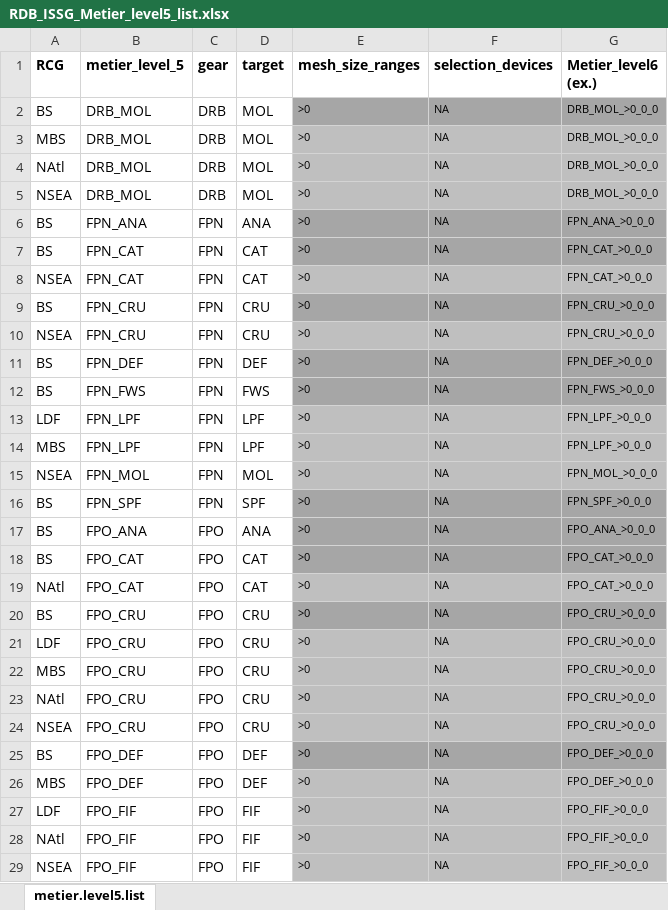
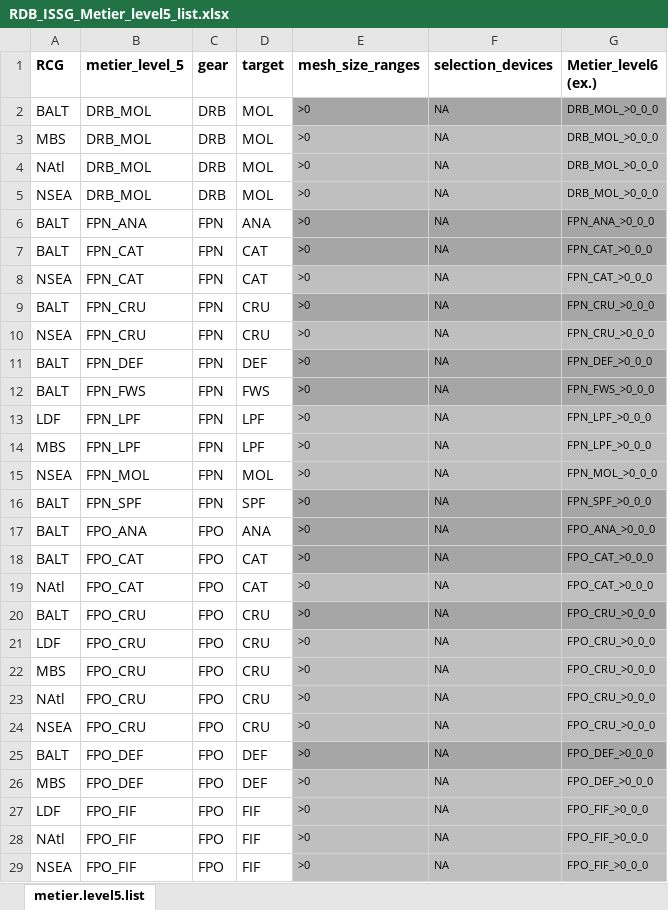
Before and after one commit to ices-eg/RCGs, an Excel workbook: Metiers/Reference_lists/RDB_ISSG_Metier_level5_list.xlsx, sheet metier.level5.list, drawn as a sheet; only a part is shown; values as stored, in another font and other column widths than the file's, no borders; the diff covers the shown part only; the diff names each change by its address in the sheet, - before the commit and + after, or states it on an @@ line.

Commit message:
Consistent region codes: BALT, NAtl, NSEA, LDF, MBS

```diff
--- a/Metiers/Reference_lists/RDB_ISSG_Metier_level5_list.xlsx (sheet metier.level5.list)
+++ b/Metiers/Reference_lists/RDB_ISSG_Metier_level5_list.xlsx (sheet metier.level5.list)
-A2 (RCG): BS
+A2 (RCG): BALT
-A6:A7 (RCG): BS
+A6:A7 (RCG): BALT
-A9 (RCG): BS
+A9 (RCG): BALT
-A11:A12 (RCG): BS
+A11:A12 (RCG): BALT
-A16:A18 (RCG): BS
+A16:A18 (RCG): BALT
-A20 (RCG): BS
+A20 (RCG): BALT
-A25 (RCG): BS
+A25 (RCG): BALT
```
Also changed, not shown: 48 edited cells elsewhere in this sheet, Metiers/Reference_lists/RDB_ISSG_Metier_list.xlsx, 3 other files.
